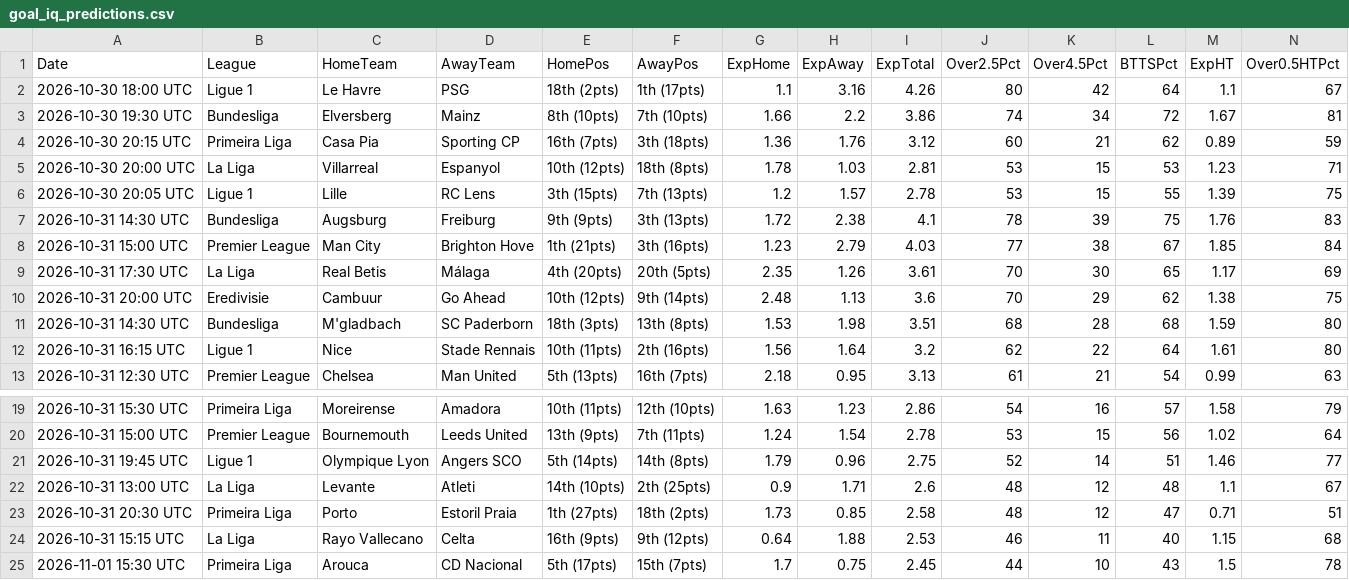
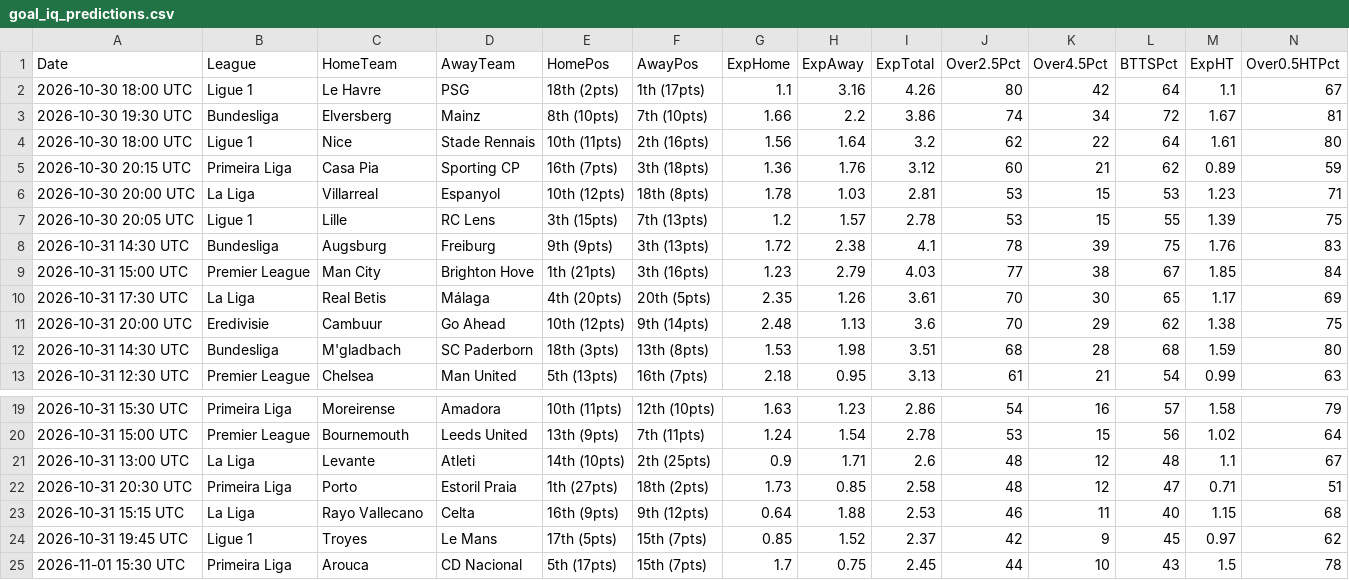
Before and after one commit to niibaboo/Baboo-Football-IQ, a CSV file: docs/goal_iq_predictions.csv, drawn as a sheet; only a part is shown, gaps mark what is left out; removed rows and columns are numbered as before the commit, all else as after; rows hold the shown columns only; the diff names each change by its address in the sheet, - before the commit and + after, or states it on an @@ line.

```diff
--- a/docs/goal_iq_predictions.csv
+++ b/docs/goal_iq_predictions.csv
+row 4: 2026-10-30 18:00 UTC | Ligue 1 | Nice | Stade Rennais | 10th (11pts) | 2th (16pts) | 1.56 | 1.64 | 3.2 | 62 | 22 | 64 | 1.61 | 80
-row 12: 2026-10-31 16:15 UTC | Ligue 1 | Nice | Stade Rennais | 10th (11pts) | 2th (16pts) | 1.56 | 1.64 | 3.2 | 62 | 22 | 64 | 1.61 | 80
-row 21: 2026-10-31 19:45 UTC | Ligue 1 | Olympique Lyon | Angers SCO | 5th (14pts) | 14th (8pts) | 1.79 | 0.96 | 2.75 | 52 | 14 | 51 | 1.46 | 77
+row 24: 2026-10-31 19:45 UTC | Ligue 1 | Troyes | Le Mans | 17th (5pts) | 15th (7pts) | 0.85 | 1.52 | 2.37 | 42 | 9 | 45 | 0.97 | 62
```
Also changed, not shown: 8 other files.
